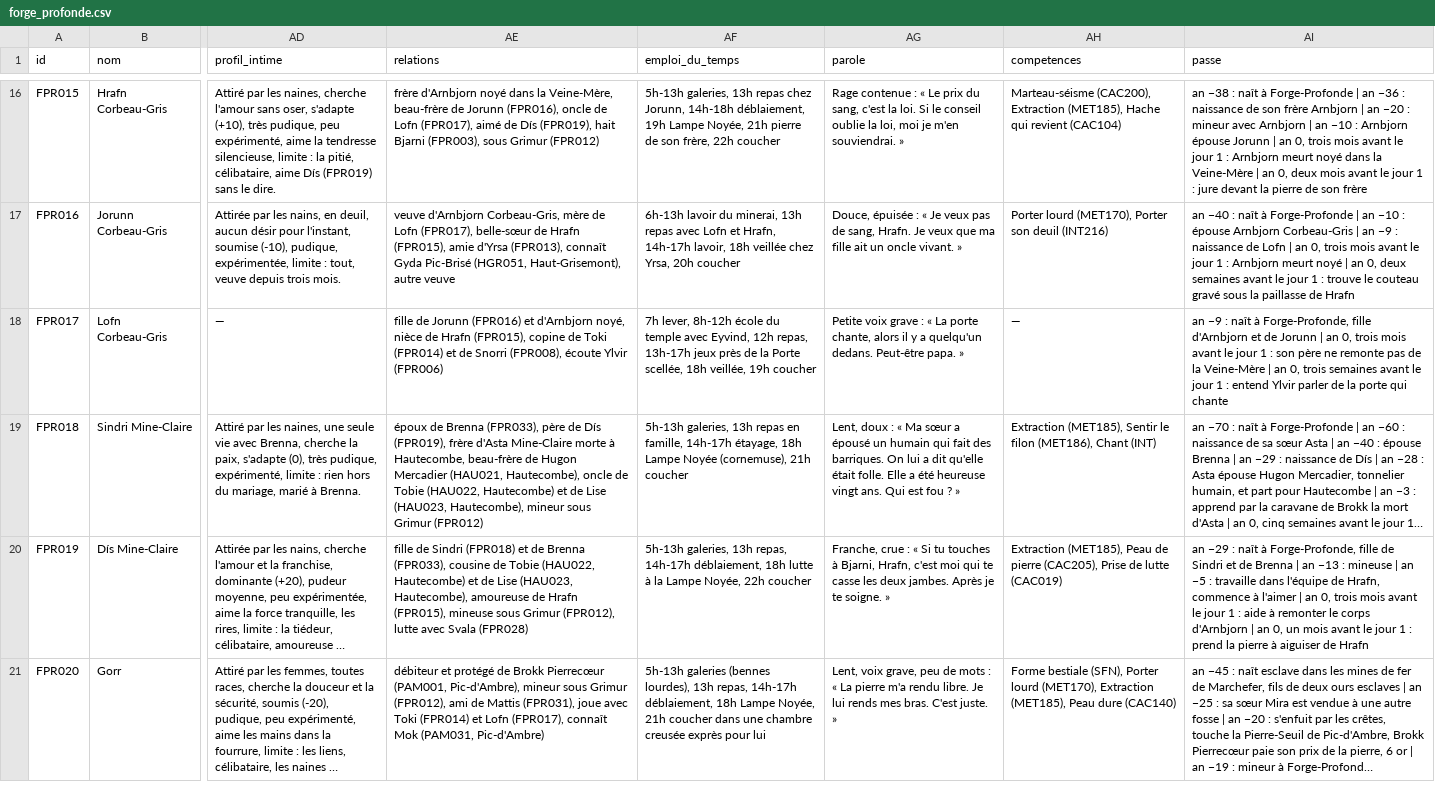
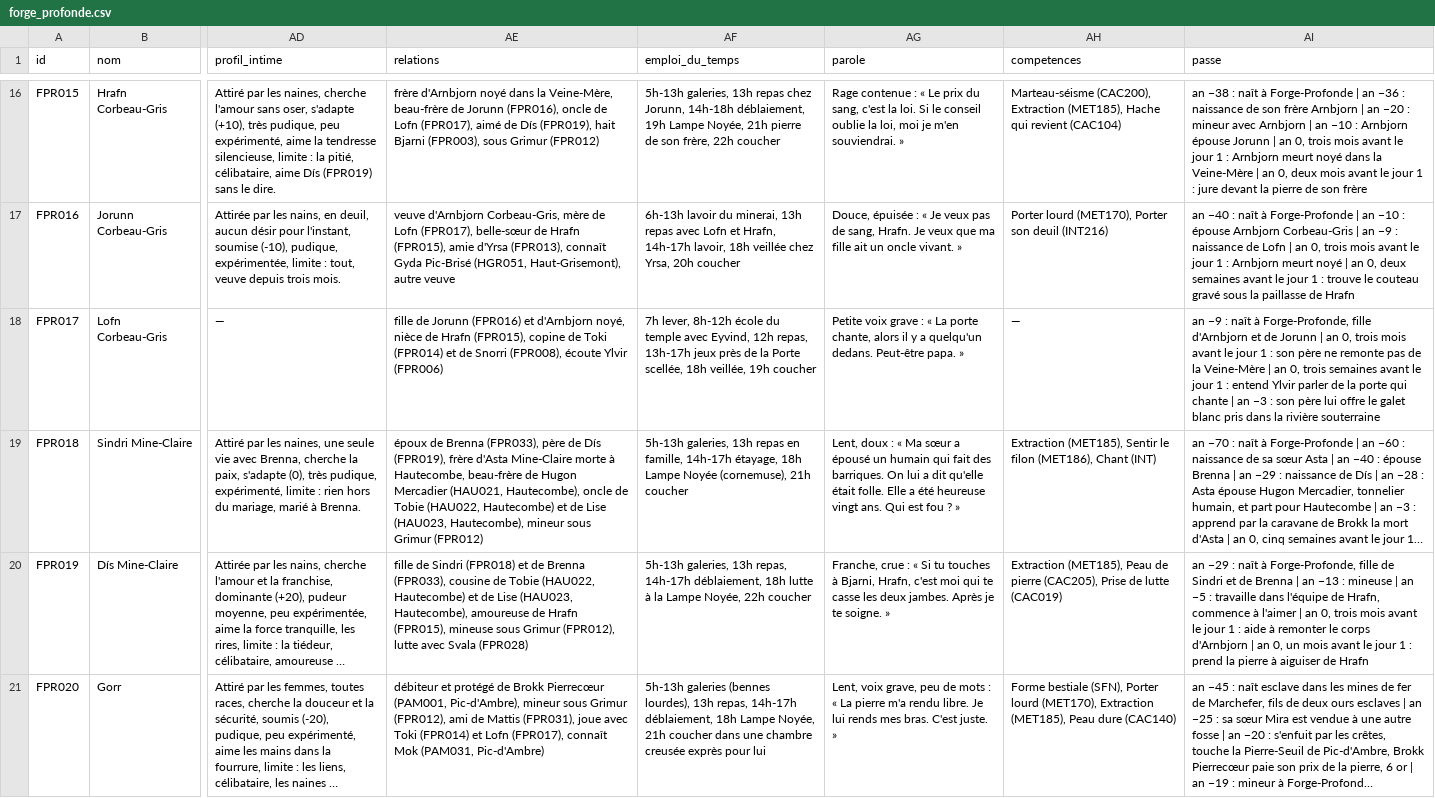
Before and after one commit to triphopsama/test, a CSV file: monde/donnees/pnj/forge_profonde.csv, drawn as a sheet; only a part is shown, gaps mark what is left out; long unchanged cells end in …; the diff covers the shown part only; the diff names each change by its address in the sheet, - before the commit and + after, or states it on an @@ line.

```diff
--- a/monde/donnees/pnj/forge_profonde.csv
+++ b/monde/donnees/pnj/forge_profonde.csv
-AI18 (passe): …qui chante
+AI18 (passe): …qui chante | an −3 : son père lui offre le galet blanc pris dans la rivière souterraine
```
Also changed, not shown: 1 edited cell elsewhere in this file, monde/donnees/pnj/aube_des_racines.csv, monde/donnees/pnj/haut_grisemont.csv, 20 other files.
